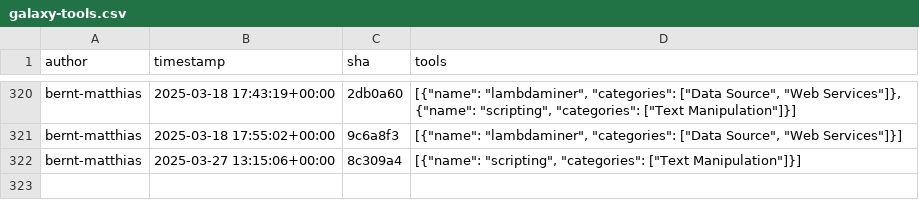
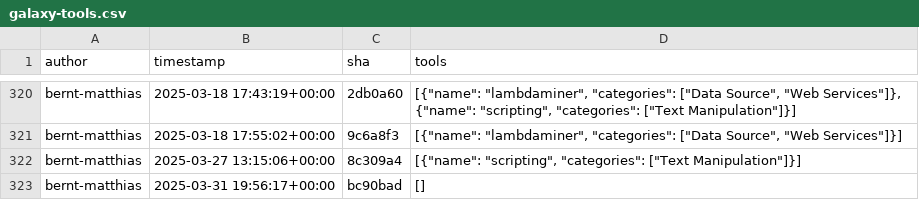
Before and after one commit to kostrykin/galaxy-community-activities, a CSV file: cache/repositories/Helmholtz-UFZ/galaxy-tools.csv, drawn as a sheet; only a part is shown, gaps mark what is left out; the diff names each change by its address in the sheet, - before the commit and + after, or states it on an @@ line.

```diff
--- a/cache/repositories/Helmholtz-UFZ/galaxy-tools.csv
+++ b/cache/repositories/Helmholtz-UFZ/galaxy-tools.csv
+row 323: bernt-matthias | 2025-03-31 19:56:17+00:00 | bc90bad | []
```
Also changed, not shown: cache/avatars.csv, cache/repositories/bgruening/galaxytools.csv, 7 other files.
